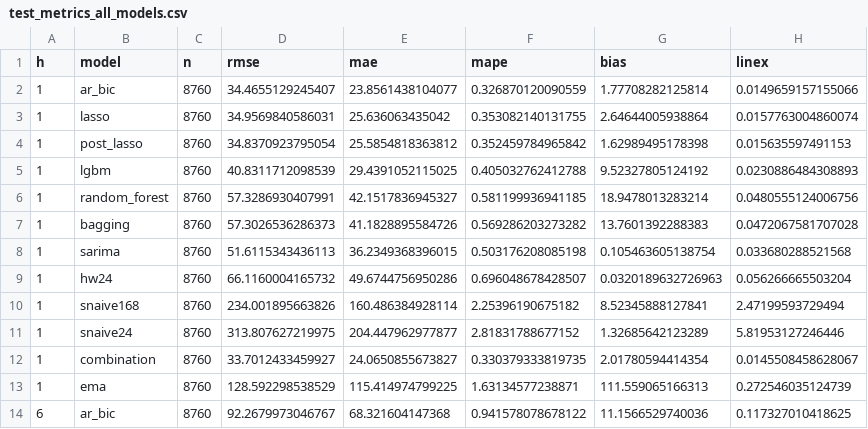
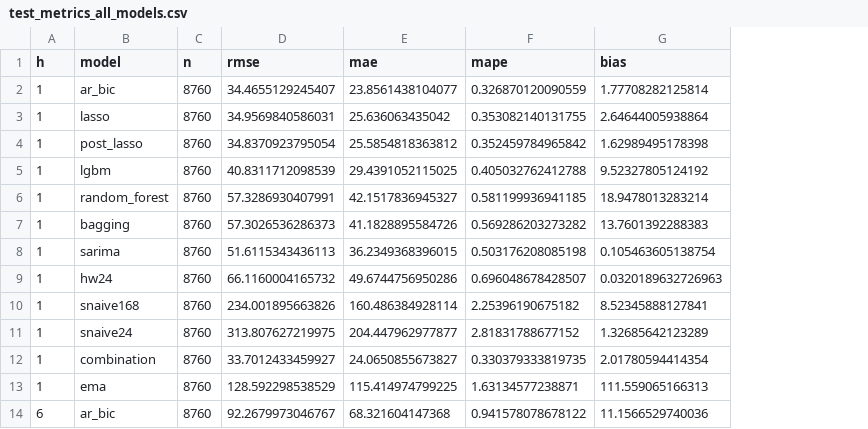
Before and after one commit to alyssacjx2/ec4308-machine-learning, a CSV file: output/tables/test_metrics_all_models.csv, drawn as a sheet; only a part is shown; the diff names each change by its address in the sheet, - before the commit and + after, or states it on an @@ line.

Commit message:
remove linex loss

```diff
--- a/output/tables/test_metrics_all_models.csv
+++ b/output/tables/test_metrics_all_models.csv
-column H (linex), rows 2-14: 0.0149659157155066 | 0.0157763004860074 | 0.015635597491153 | 0.0230886484308893 | 0.0480555124006756 | 0.0472067581707028 | 0.033680288521568 | 0.056266665503204 | 2.47199593729494 | 5.81953127246446 | 0.0145508458628067 | 0.272546035124739 | 0.117327010418625
```
Also changed, not shown: 2 other files.
